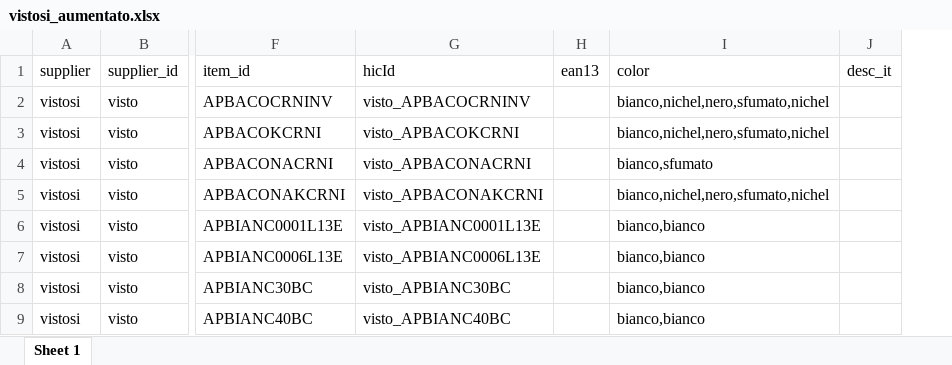
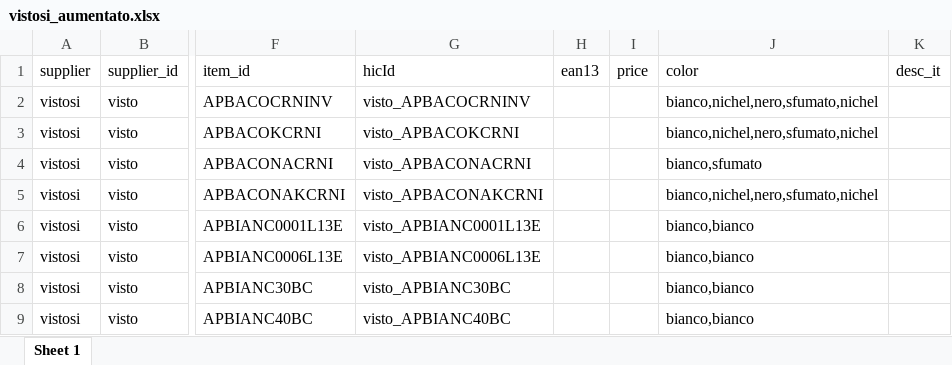
Before and after one commit to hicTech/arteInLuceImport, an Excel workbook: xls/vistosi/result/vistosi_aumentato.xlsx, sheet Sheet 1, drawn as a sheet; only a part is shown, gaps mark what is left out; values as stored, in another font and other column widths than the file's, no borders; the diff names each change by its address in the sheet, - before the commit and + after, or states it on an @@ line.

Commit message:
risolto problemino sul price per vistosi

```diff
--- a/xls/vistosi/result/vistosi_aumentato.xlsx (sheet Sheet 1)
+++ b/xls/vistosi/result/vistosi_aumentato.xlsx (sheet Sheet 1)
+column I (price), empty
```
Also changed, not shown: xls/foscarini/result/foscarini_aumentato.xlsx, 5 other files.
